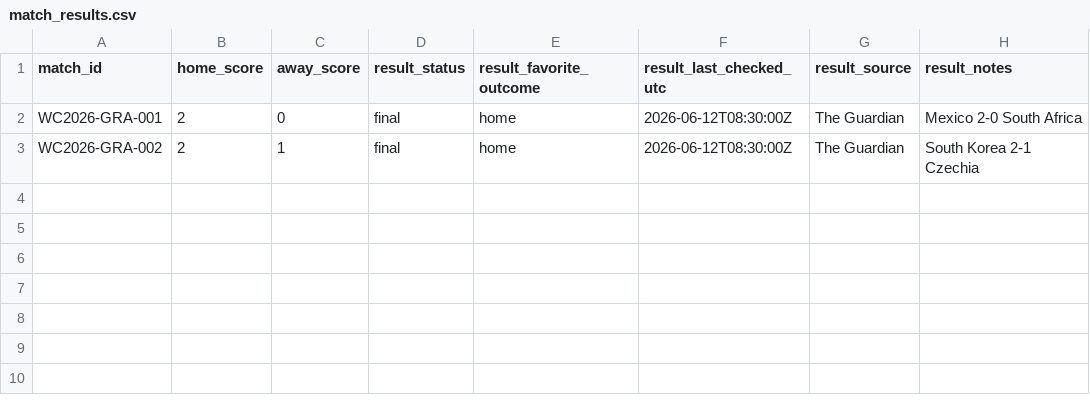
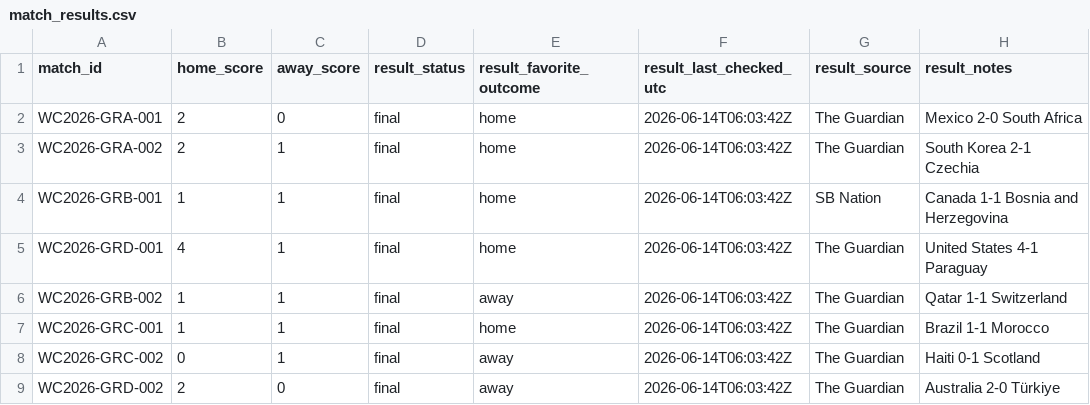
Before and after one commit to mejding/worldcup, a CSV file: data/reference/match_results.csv, drawn as a sheet.

Commit message:
Update completed match archive results

```diff
--- a/data/reference/match_results.csv
+++ b/data/reference/match_results.csv
@@ -1,3 +1,9 @@
 match_id,home_score,away_score,result_status,result_favorite_outcome,result_last_checked_utc,result_source,result_notes
-WC2026-GRA-001,2,0,final,home,2026-06-12T08:30:00Z,The Guardian,Mexico 2-0 South Africa
-WC2026-GRA-002,2,1,final,home,2026-06-12T08:30:00Z,The Guardian,South Korea 2-1 Czechia
+WC2026-GRA-001,2,0,final,home,2026-06-14T06:03:42Z,The Guardian,Mexico 2-0 South Africa
+WC2026-GRA-002,2,1,final,home,2026-06-14T06:03:42Z,The Guardian,South Korea 2-1 Czechia
+WC2026-GRB-001,1,1,final,home,2026-06-14T06:03:42Z,SB Nation,Canada 1-1 Bosnia and Herzegovina
+WC2026-GRD-001,4,1,final,home,2026-06-14T06:03:42Z,The Guardian,United States 4-1 Paraguay
+WC2026-GRB-002,1,1,final,away,2026-06-14T06:03:42Z,The Guardian,Qatar 1-1 Switzerland
+WC2026-GRC-001,1,1,final,home,2026-06-14T06:03:42Z,The Guardian,Brazil 1-1 Morocco
+WC2026-GRC-002,0,1,final,away,2026-06-14T06:03:42Z,The Guardian,Haiti 0-1 Scotland
+WC2026-GRD-002,2,0,final,away,2026-06-14T06:03:42Z,The Guardian,Australia 2-0 Türkiye
```
